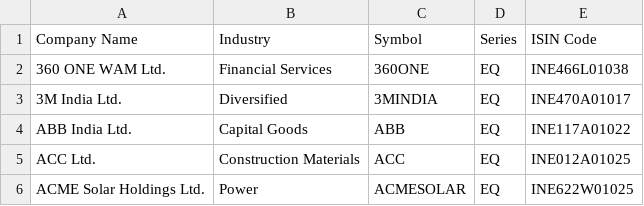
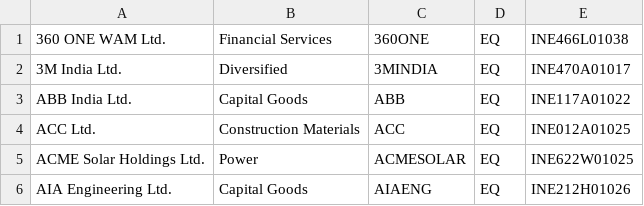
Before and after one commit to DhiDhe058/stock-sathi, a CSV file: ind_nifty500list.csv, drawn as a sheet; only a part is shown; the shorter side is filled out with more unchanged rows.

```diff
--- a/ind_nifty500list.csv
+++ b/ind_nifty500list.csv
@@ -1,2 +1 @@
-Company Name,Industry,Symbol,Series,ISIN Code
 360 ONE WAM Ltd.,Financial Services,360ONE,EQ,INE466L01038
```
Also changed, not shown: 1 other file.
